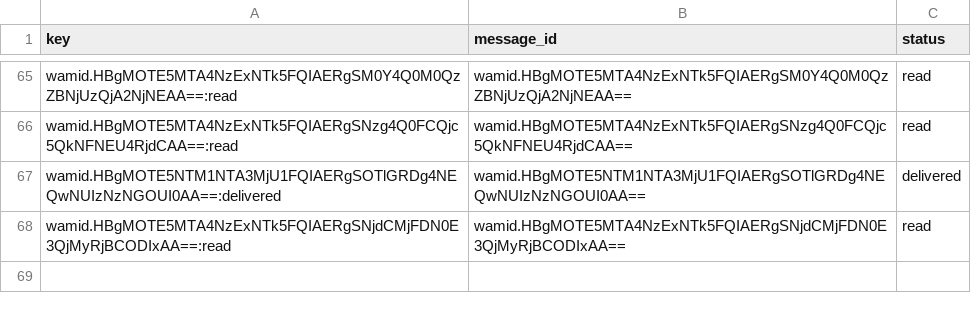
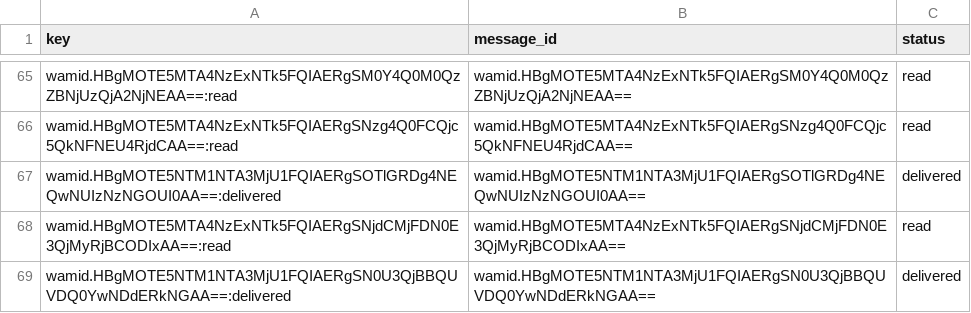
Before and after one commit to mishnit/daily-darshan, a CSV file: csv/message_statuses.csv, drawn as a sheet; only a part is shown, gaps mark what is left out; the diff names each change by its address in the sheet, - before the commit and + after, or states it on an @@ line.

```diff
--- a/csv/message_statuses.csv
+++ b/csv/message_statuses.csv
+row 69: wamid.HBgMOTE5NTM1NTA3MjU1FQIAERgSN0U3QjBBQUVDQ0YwNDdERkNGAA==:delivered | wamid.HBgMOTE5NTM1NTA3MjU1FQIAERgSN0U3QjBBQUVDQ0YwNDdERkNGAA== | delivered
```
Also changed, not shown: csv/reply_outbox.csv.
